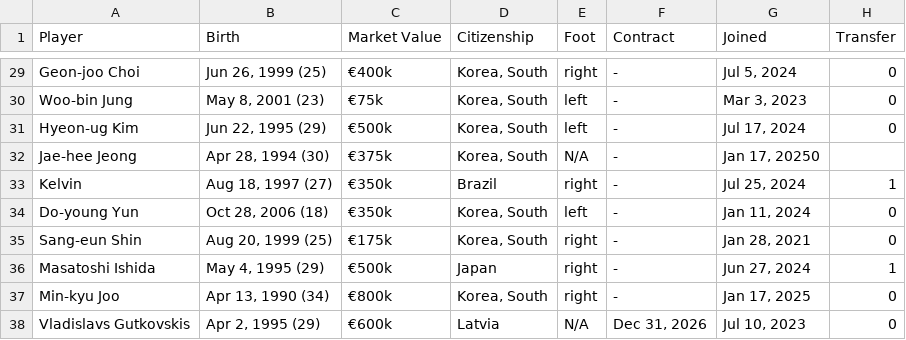
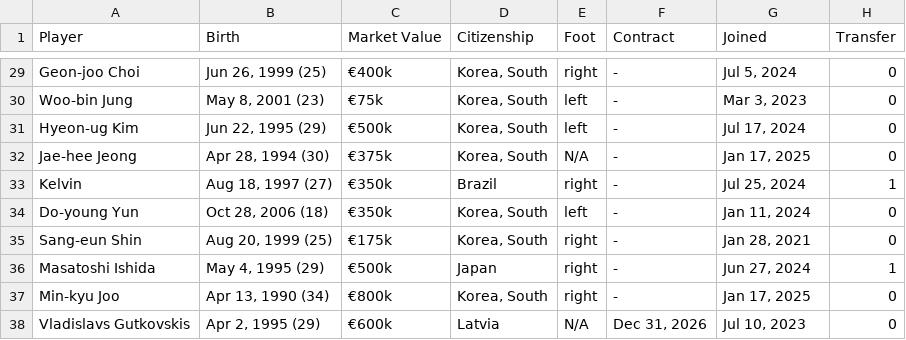
Before and after one commit to JustinLee02/KickOn, a CSV file: KickOn/data/transfermarkt_DAEJEON_HANA_CITIZEN_FC_output.csv, drawn as a sheet; only a part is shown, gaps mark what is left out.

```diff
--- a/KickOn/data/transfermarkt_DAEJEON_HANA_CITIZEN_FC_output.csv
+++ b/KickOn/data/transfermarkt_DAEJEON_HANA_CITIZEN_FC_output.csv
@@ -33,3 +33,3 @@ Woo-bin Jung,"May 8, 2001 (23)",€75k,"Korea, South",left,-,"Mar 3, 2023",0
 Hyeon-ug Kim,"Jun 22, 1995 (29)",€500k,"Korea, South",left,-,"Jul 17, 2024",0
-Jae-hee Jeong,"Apr 28, 1994 (30)",€375k,"Korea, South",N/A,-,"Jan 17, 2025"0
+Jae-hee Jeong,"Apr 28, 1994 (30)",€375k,"Korea, South",N/A,-,"Jan 17, 2025",0
 Kelvin,"Aug 18, 1997 (27)",€350k,Brazil,right,-,"Jul 25, 2024",1
```
Also changed, not shown: KickOn/data/transfermarkt_SEOUL_FC_output.csv.
